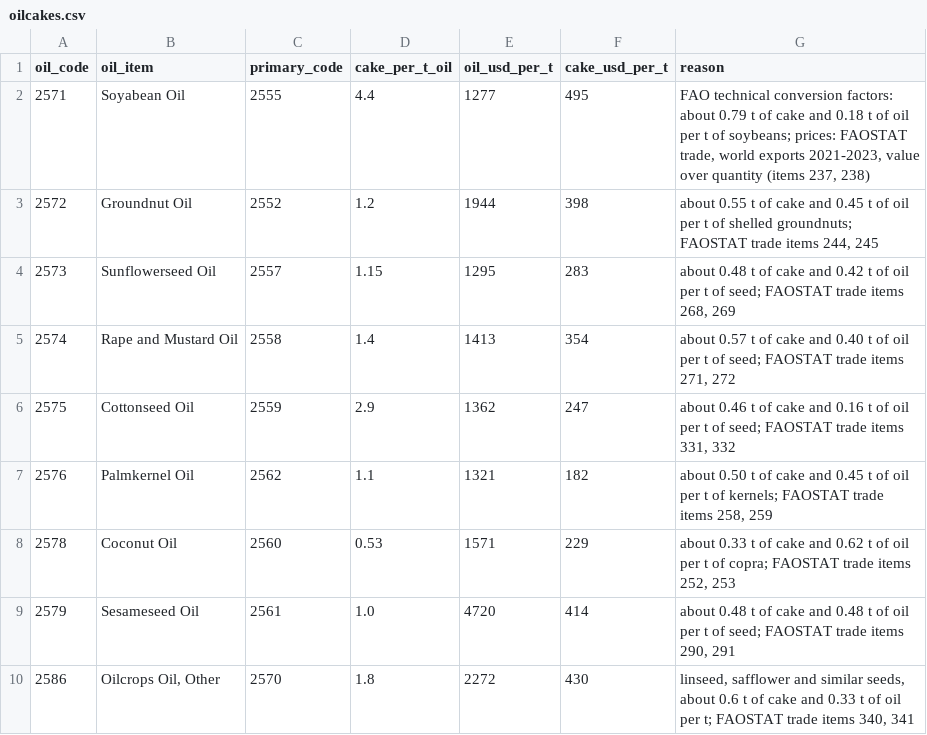
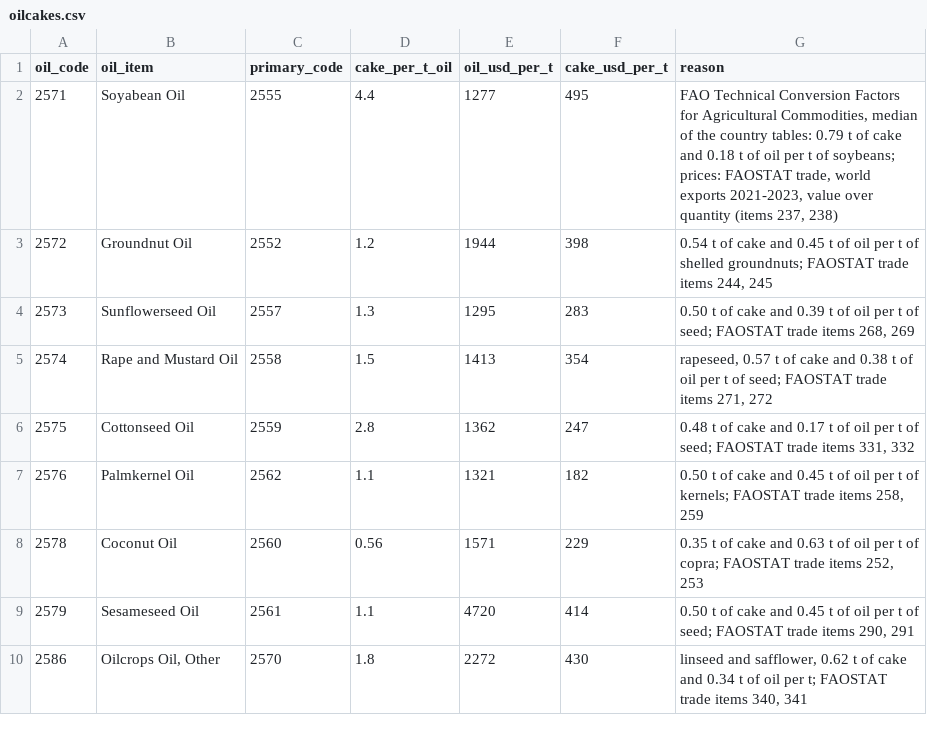
Before and after one commit to mebibou/planetshift, a CSV file: pipeline/oilcakes.csv, drawn as a sheet.

Commit message:
fix(sources): take the recalled values from their sources
Waste, trucks, steel, agroforestry, fishmeal, nitrogen shares, oilcakes and sugar; the assumptions page lists only what is still unchecked.

```diff
--- a/pipeline/oilcakes.csv
+++ b/pipeline/oilcakes.csv
@@ -1,10 +1,10 @@
 oil_code,oil_item,primary_code,cake_per_t_oil,oil_usd_per_t,cake_usd_per_t,reason
-2571,Soyabean Oil,2555,4.4,1277,495,"FAO technical conversion factors: about 0.79 t of cake and 0.18 t of oil per t of soybeans; prices: FAOSTAT trade, world exports 2021-2023, value over quantity (items 237, 238)"
-2572,Groundnut Oil,2552,1.2,1944,398,"about 0.55 t of cake and 0.45 t of oil per t of shelled groundnuts; FAOSTAT trade items 244, 245"
-2573,Sunflowerseed Oil,2557,1.15,1295,283,"about 0.48 t of cake and 0.42 t of oil per t of seed; FAOSTAT trade items 268, 269"
-2574,Rape and Mustard Oil,2558,1.4,1413,354,"about 0.57 t of cake and 0.40 t of oil per t of seed; FAOSTAT trade items 271, 272"
-2575,Cottonseed Oil,2559,2.9,1362,247,"about 0.46 t of cake and 0.16 t of oil per t of seed; FAOSTAT trade items 331, 332"
-2576,Palmkernel Oil,2562,1.1,1321,182,"about 0.50 t of cake and 0.45 t of oil per t of kernels; FAOSTAT trade items 258, 259"
-2578,Coconut Oil,2560,0.53,1571,229,"about 0.33 t of cake and 0.62 t of oil per t of copra; FAOSTAT trade items 252, 253"
-2579,Sesameseed Oil,2561,1.0,4720,414,"about 0.48 t of cake and 0.48 t of oil per t of seed; FAOSTAT trade items 290, 291"
-2586,"Oilcrops Oil, Other",2570,1.8,2272,430,"linseed, safflower and similar seeds, about 0.6 t of cake and 0.33 t of oil per t; FAOSTAT trade items 340, 341"
+2571,Soyabean Oil,2555,4.4,1277,495,"FAO Technical Conversion Factors for Agricultural Commodities, median of the country tables: 0.79 t of cake and 0.18 t of oil per t of soybeans; prices: FAOSTAT trade, world exports 2021-2023, value over quantity (items 237, 238)"
+2572,Groundnut Oil,2552,1.2,1944,398,"0.54 t of cake and 0.45 t of oil per t of shelled groundnuts; FAOSTAT trade items 244, 245"
+2573,Sunflowerseed Oil,2557,1.3,1295,283,"0.50 t of cake and 0.39 t of oil per t of seed; FAOSTAT trade items 268, 269"
+2574,Rape and Mustard Oil,2558,1.5,1413,354,"rapeseed, 0.57 t of cake and 0.38 t of oil per t of seed; FAOSTAT trade items 271, 272"
+2575,Cottonseed Oil,2559,2.8,1362,247,"0.48 t of cake and 0.17 t of oil per t of seed; FAOSTAT trade items 331, 332"
+2576,Palmkernel Oil,2562,1.1,1321,182,"0.50 t of cake and 0.45 t of oil per t of kernels; FAOSTAT trade items 258, 259"
+2578,Coconut Oil,2560,0.56,1571,229,"0.35 t of cake and 0.63 t of oil per t of copra; FAOSTAT trade items 252, 253"
+2579,Sesameseed Oil,2561,1.1,4720,414,"0.50 t of cake and 0.45 t of oil per t of seed; FAOSTAT trade items 290, 291"
+2586,"Oilcrops Oil, Other",2570,1.8,2272,430,"linseed and safflower, 0.62 t of cake and 0.34 t of oil per t; FAOSTAT trade items 340, 341"
```
Also changed, not shown: pipeline/literature_terms.csv, pipeline/proxies.csv, 40 other files.
